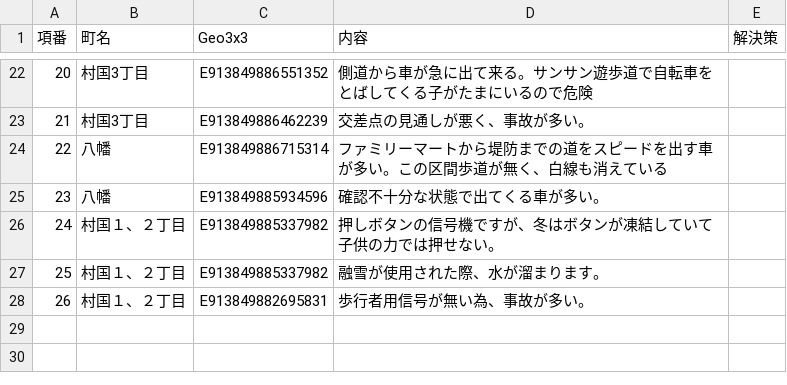
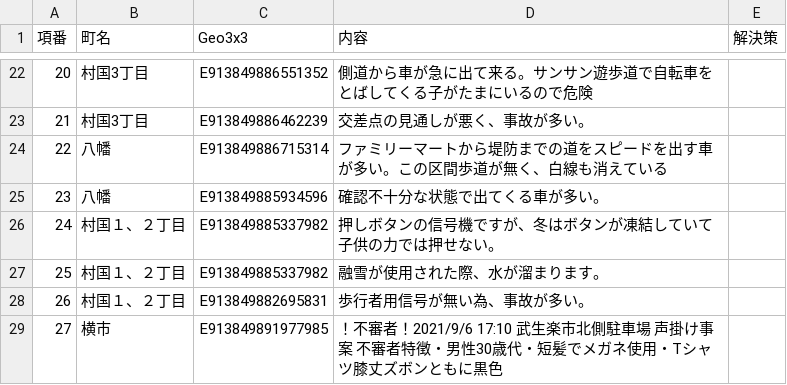
Before and after one commit to code4fukui/kunitaka, a CSV file: kidssafe2021.csv, drawn as a sheet; only a part is shown, gaps mark what is left out; the diff names each change by its address in the sheet, - before the commit and + after, or states it on an @@ line.

Commit message:
Update kidssafe2021.csv

```diff
--- a/kidssafe2021.csv
+++ b/kidssafe2021.csv
+row 29: 27 | 横市 | E913849891977985 | ！不審者！2021/9/6 17:10 武生楽市北側駐車場 声掛け事案 不審者特徴・男性30歳代・短髪でメガネ使用・Tシャツ膝丈ズボンともに黒色
```
